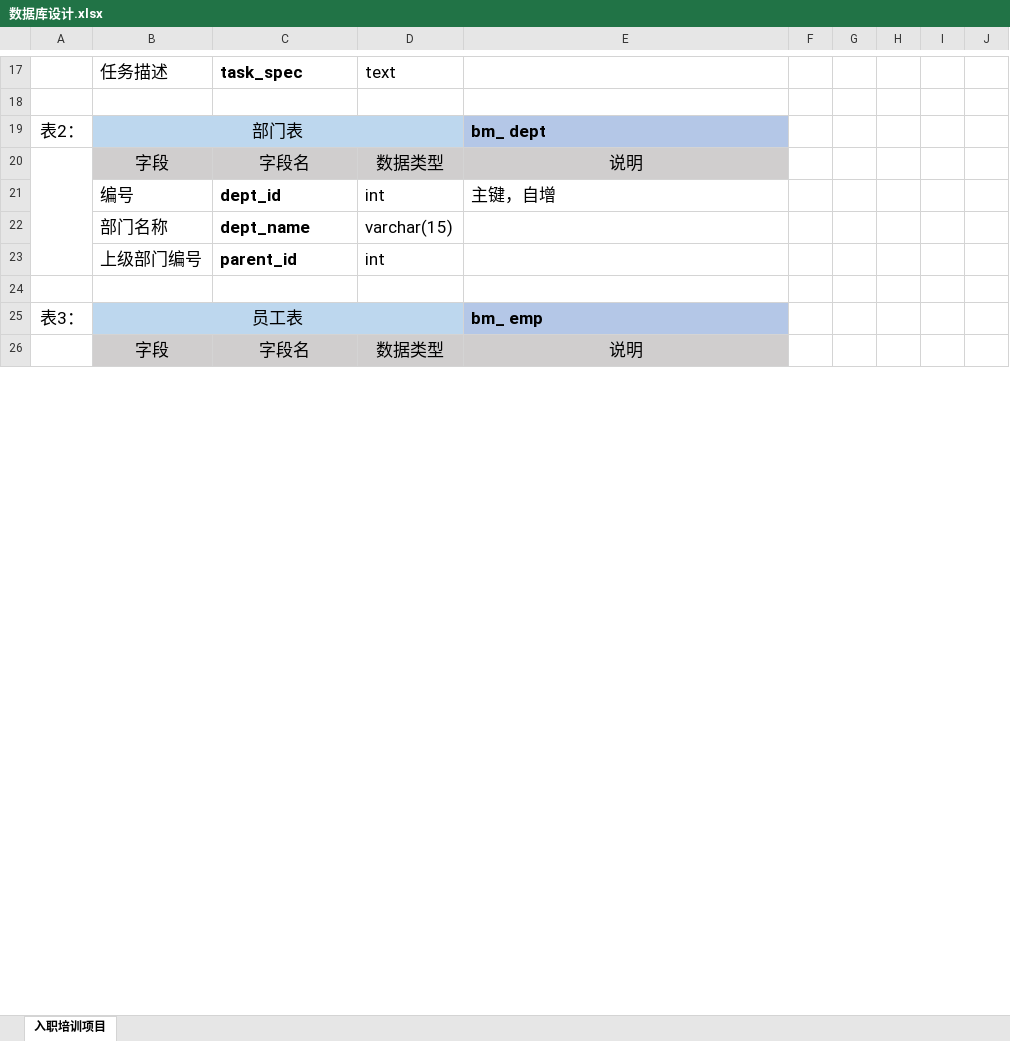
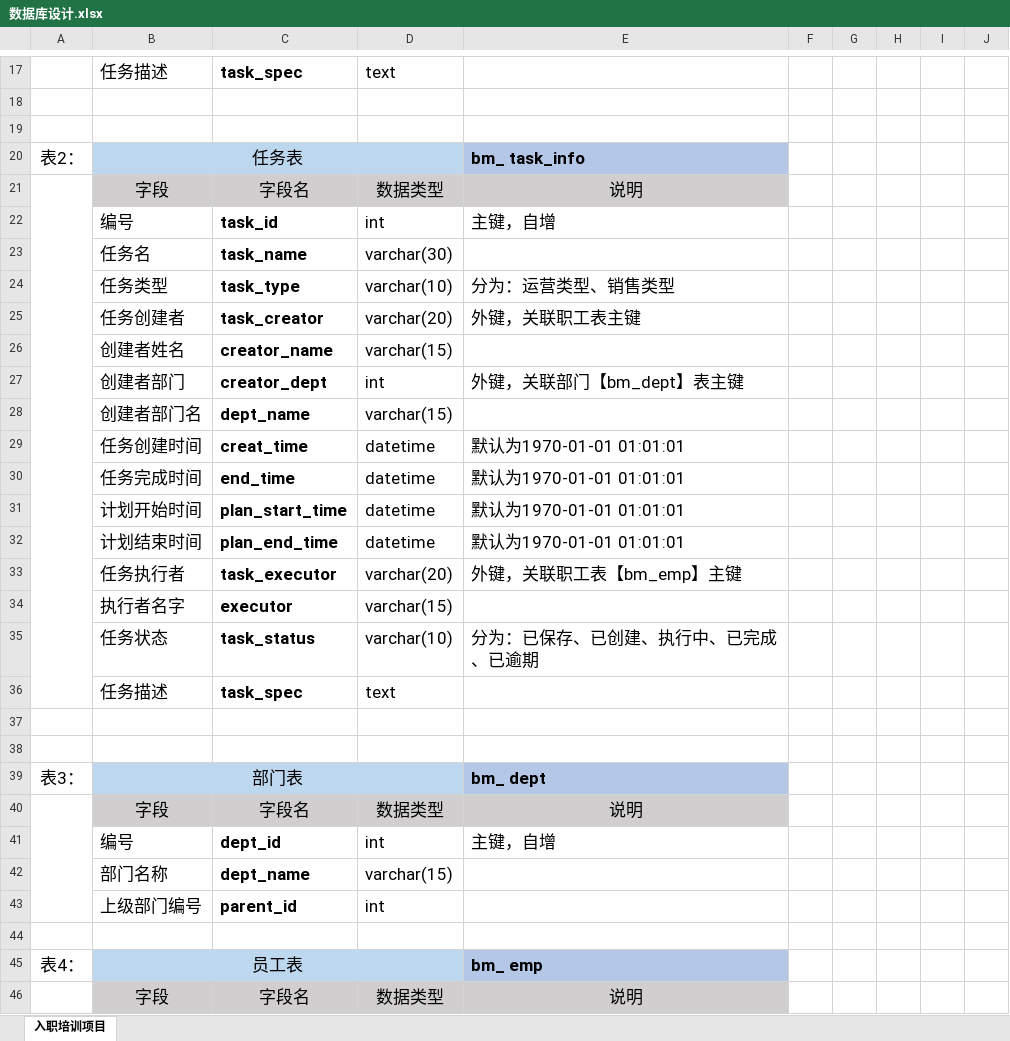
Before and after one commit to star0126/dapeng_lgq_module3, an Excel workbook: doc/数据库设计.xlsx, sheet 入职培训项目, drawn as a sheet; only a part is shown, gaps mark what is left out; values as stored, in another font and other column widths than the file's, no borders; addresses are those after the commit; the diff names each change by its address in the sheet, - before the commit and + after, or states it on an @@ line.

```diff
--- a/doc/数据库设计.xlsx (sheet 入职培训项目)
+++ b/doc/数据库设计.xlsx (sheet 入职培训项目)
+row 19: (empty)
+row 20: 表2： | 任务表 |  |  | bm_ task_info
+row 21:  | 字段 | 字段名 | 数据类型 | 说明
+row 22:  | 编号 | task_id | int | 主键，自增
+row 23:  | 任务名 | task_name | varchar(30)
+row 24:  | 任务类型 | task_type | varchar(10) | 分为：运营类型、销售类型
+row 25:  | 任务创建者 | task_creator | varchar(20) | 外键，关联职工表主键
+row 26:  | 创建者姓名 | creator_name | varchar(15)
+row 27:  | 创建者部门 | creator_dept | int | 外键，关联部门【bm_dept】表主键
+row 28:  | 创建者部门名 | dept_name | varchar(15)
+row 29:  | 任务创建时间 | creat_time | datetime | 默认为1970-01-01 01:01:01
+row 30:  | 任务完成时间 | end_time | datetime | 默认为1970-01-01 01:01:01
+row 31:  | 计划开始时间 | plan_start_time | datetime | 默认为1970-01-01 01:01:01
+row 32:  | 计划结束时间 | plan_end_time | datetime | 默认为1970-01-01 01:01:01
+row 33:  | 任务执行者 | task_executor | varchar(20) | 外键，关联职工表【bm_emp】主键
+row 34:  | 执行者名字 | executor | varchar(15)
+row 35:  | 任务状态 | task_status | varchar(10) | 分为：已保存、已创建、执行中、已完成、已逾期
+row 36:  | 任务描述 | task_spec | text
+row 37: (empty)
+row 38: (empty)
-A39: 表2：
+A39: 表3：
-A45: 表3：
+A45: 表4：
```
Also changed, not shown: 57 other files.
